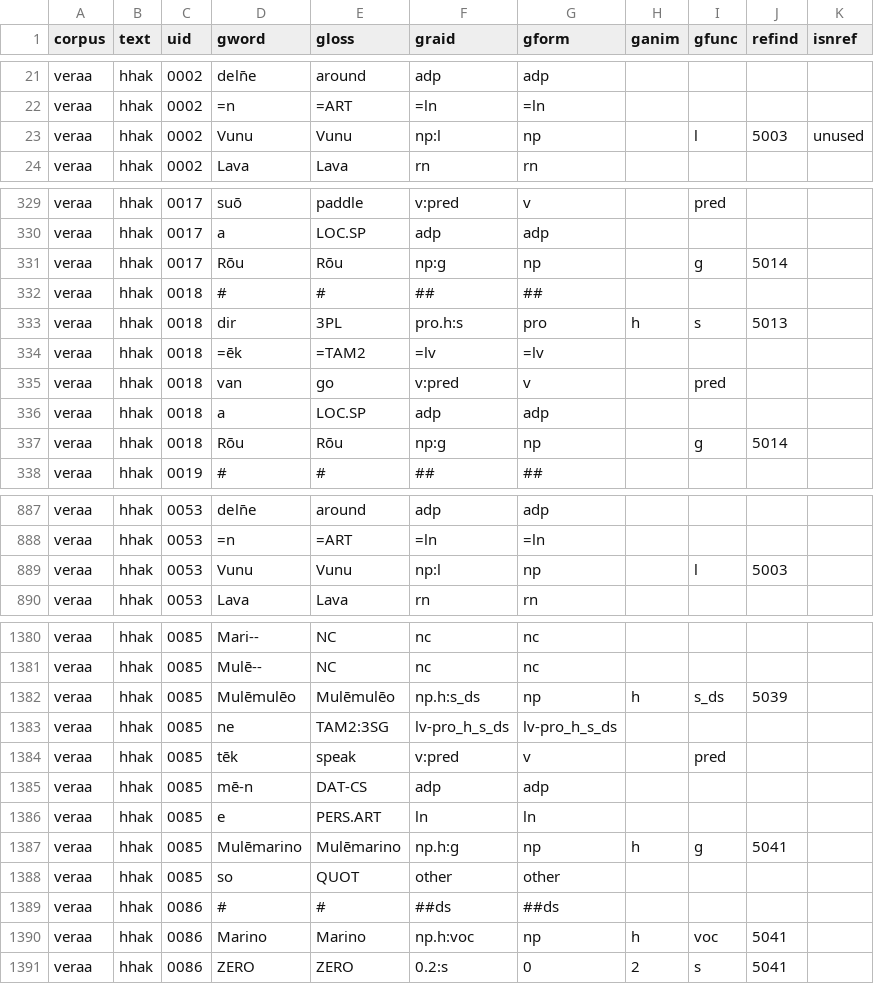
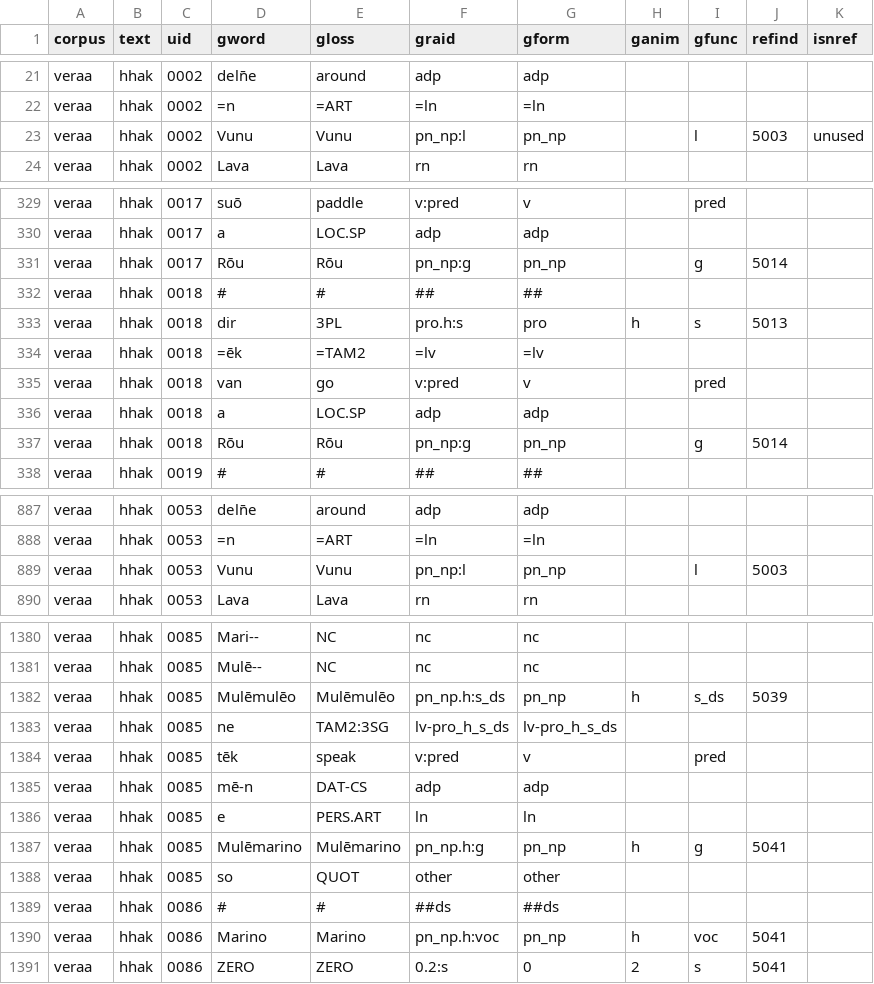
Before and after one commit to Multi-CAST/mcveraa, a TSV file: cldf/media/mc_veraa_hhak.tsv, drawn as a sheet; only a part is shown, gaps mark what is left out; the diff covers the shown part only.

```diff
--- a/cldf/media/mc_veraa_hhak.tsv
+++ b/cldf/media/mc_veraa_hhak.tsv
@@ -22,3 +22,3 @@ veraa	hhak	0002	deln̄e	around	adp	adp
 veraa	hhak	0002	=n	=ART	=ln	=ln				
-veraa	hhak	0002	Vunu	Vunu	np:l	np		l	5003	unused
+veraa	hhak	0002	Vunu	Vunu	pn_np:l	pn_np		l	5003	unused
 veraa	hhak	0002	Lava	Lava	rn	rn				
@@ -330,3 +330,3 @@ veraa	hhak	0017	suō	paddle	v:pred	v		pred
 veraa	hhak	0017	a	LOC.SP	adp	adp				
-veraa	hhak	0017	Rōu	Rōu	np:g	np		g	5014	
+veraa	hhak	0017	Rōu	Rōu	pn_np:g	pn_np		g	5014	
 veraa	hhak	0018	#	#	##	##				
@@ -336,3 +336,3 @@ veraa	hhak	0018	van	go	v:pred	v		pred
 veraa	hhak	0018	a	LOC.SP	adp	adp				
-veraa	hhak	0018	Rōu	Rōu	np:g	np		g	5014	
+veraa	hhak	0018	Rōu	Rōu	pn_np:g	pn_np		g	5014	
 veraa	hhak	0019	#	#	##	##				
@@ -888,3 +888,3 @@ veraa	hhak	0053	deln̄e	around	adp	adp
 veraa	hhak	0053	=n	=ART	=ln	=ln				
-veraa	hhak	0053	Vunu	Vunu	np:l	np		l	5003	
+veraa	hhak	0053	Vunu	Vunu	pn_np:l	pn_np		l	5003	
 veraa	hhak	0053	Lava	Lava	rn	rn				
@@ -1381,3 +1381,3 @@ veraa	hhak	0085	Mari--	NC	nc	nc
 veraa	hhak	0085	Mulē--	NC	nc	nc				
-veraa	hhak	0085	Mulēmulēo	Mulēmulēo	np.h:s_ds	np	h	s_ds	5039	
+veraa	hhak	0085	Mulēmulēo	Mulēmulēo	pn_np.h:s_ds	pn_np	h	s_ds	5039	
 veraa	hhak	0085	ne	TAM2:3SG	lv-pro_h_s_ds	lv-pro_h_s_ds				
@@ -1386,6 +1386,6 @@ veraa	hhak	0085	mē-n	DAT-CS	adp	adp
 veraa	hhak	0085	e	PERS.ART	ln	ln				
-veraa	hhak	0085	Mulēmarino	Mulēmarino	np.h:g	np	h	g	5041	
+veraa	hhak	0085	Mulēmarino	Mulēmarino	pn_np.h:g	pn_np	h	g	5041	
 veraa	hhak	0085	so	QUOT	other	other				
 veraa	hhak	0086	#	#	##ds	##ds				
-veraa	hhak	0086	Marino	Marino	np.h:voc	np	h	voc	5041	
+veraa	hhak	0086	Marino	Marino	pn_np.h:voc	pn_np	h	voc	5041	
 veraa	hhak	0086	ZERO	ZERO	0.2:s	0	2	s	5041	
```
Also changed, not shown: 26 edited cells elsewhere in this file, cldf/media/mc_veraa_as1.tsv, cldf/media/mc_veraa_isam.tsv, 35 other files.
